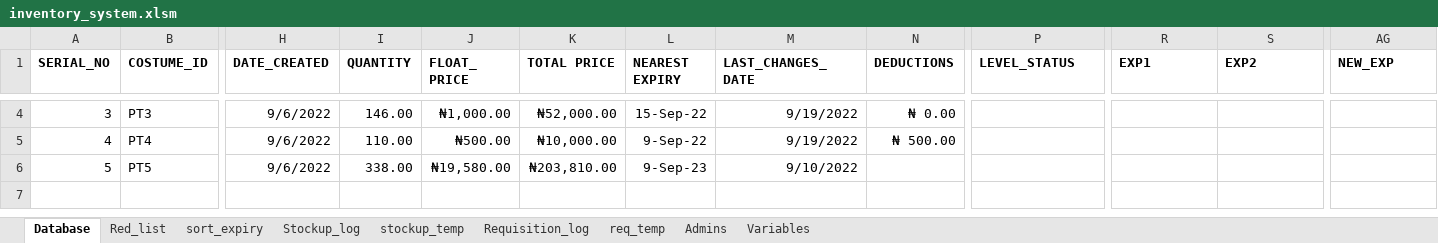
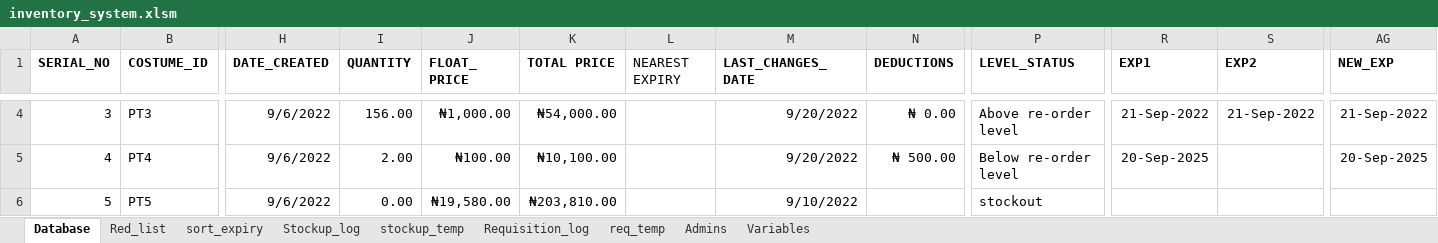
Before and after one commit to Biob-scientist/VBA-inventory, an Excel workbook: inventory_system.xlsm, sheet Database, drawn as a sheet; only a part is shown, gaps mark what is left out; values as stored, in another font and other column widths than the file's, no borders; the diff covers the shown part only; the diff names each change by its address in the sheet, - before the commit and + after, or states it on an @@ line.

Commit message:
Feat: Add status and time left for product to expire

```diff
--- a/inventory_system.xlsm (sheet Database)
+++ b/inventory_system.xlsm (sheet Database)
-L1 bold: on
+L1 bold: off
-I4 (QUANTITY): 146.00
+I4 (QUANTITY): 156.00
-K4 (TOTAL PRICE): ₦52,000.00
+K4 (TOTAL PRICE): ₦54,000.00
-L4 (NEAREST EXPIRY): 15-Sep-22
+L4 (NEAREST EXPIRY): (empty)
-M4:M5 (LAST_CHANGES_DATE): 9/19/2022
+M4:M5 (LAST_CHANGES_DATE): 9/20/2022
-P4 (LEVEL_STATUS): (empty)
+P4 (LEVEL_STATUS): Above re-order level
-R4 (EXP1): (empty)
+R4 (EXP1): 21-Sep-2022
-S4 (EXP2): (empty)
+S4 (EXP2): 21-Sep-2022
-AG4 (NEW_EXP): (empty)
+AG4 (NEW_EXP): 21-Sep-2022
-I5 (QUANTITY): 110.00
+I5 (QUANTITY): 2.00
-J5 (FLOAT_ PRICE): ₦500.00
+J5 (FLOAT_ PRICE): ₦100.00
-K5 (TOTAL PRICE): ₦10,000.00
+K5 (TOTAL PRICE): ₦10,100.00
-L5 (NEAREST EXPIRY): 9-Sep-22
+L5 (NEAREST EXPIRY): (empty)
-P5 (LEVEL_STATUS): (empty)
+P5 (LEVEL_STATUS): Below re-order level
-R5 (EXP1): (empty)
+R5 (EXP1): 20-Sep-2025
-AG5 (NEW_EXP): (empty)
+AG5 (NEW_EXP): 20-Sep-2025
-I6 (QUANTITY): 338.00
+I6 (QUANTITY): 0.00
-L6 (NEAREST EXPIRY): 9-Sep-23
+L6 (NEAREST EXPIRY): (empty)
-P6 (LEVEL_STATUS): (empty)
+P6 (LEVEL_STATUS): stockout
```
Also changed, not shown: 45 edited cells elsewhere in this sheet, sheet stockup_temp, sheet Stockup_log, sheet Red_list.
